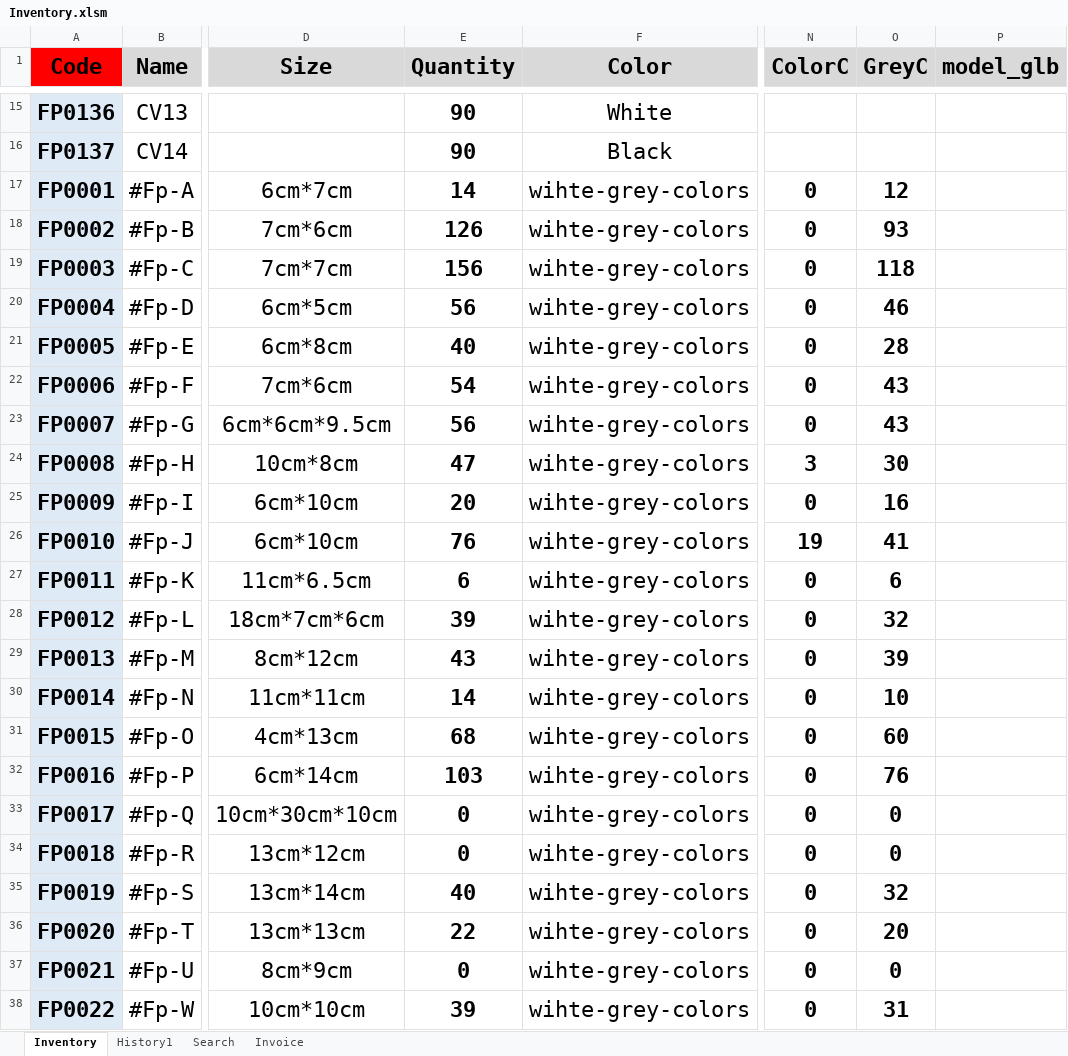
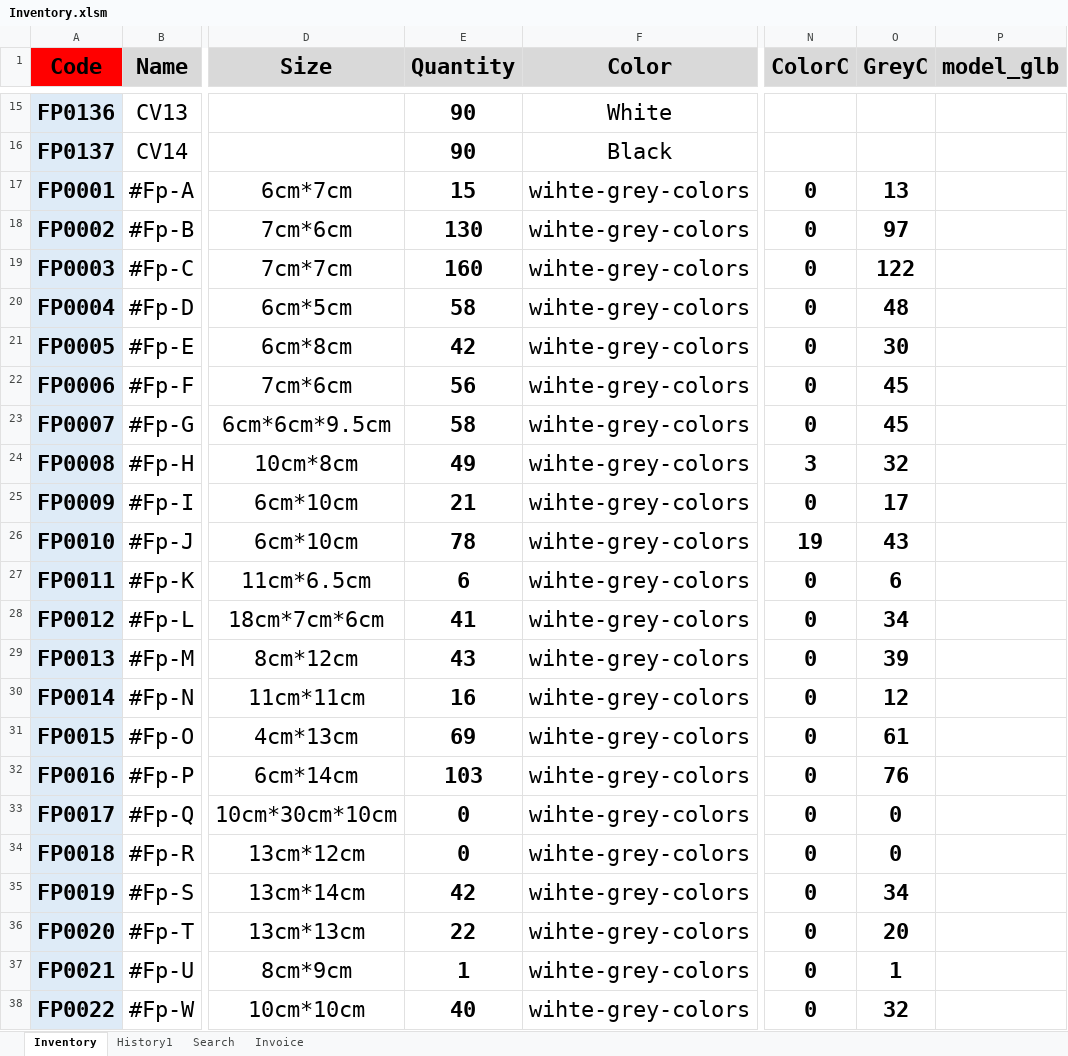
Before and after one commit to FlowerSystem-lb/inventorysystem, an Excel workbook: Inventory.xlsm, sheet Inventory, drawn as a sheet; only a part is shown, gaps mark what is left out; values as stored, in another font and other column widths than the file's, no borders; conditional formats not drawn; the diff covers the shown part only; the diff names each change by its address in the sheet, - before the commit and + after, or states it on an @@ line.

Commit message:
auto sync

```diff
--- a/Inventory.xlsm (sheet Inventory)
+++ b/Inventory.xlsm (sheet Inventory)
-E17 (Quantity): 14
+E17 (Quantity): 15
-O17 (GreyC): 12
+O17 (GreyC): 13
-E18 (Quantity): 126
+E18 (Quantity): 130
-O18 (GreyC): 93
+O18 (GreyC): 97
-E19 (Quantity): 156
+E19 (Quantity): 160
-O19 (GreyC): 118
+O19 (GreyC): 122
-E20 (Quantity): 56
+E20 (Quantity): 58
-O20 (GreyC): 46
+O20 (GreyC): 48
-E21 (Quantity): 40
+E21 (Quantity): 42
-O21 (GreyC): 28
+O21 (GreyC): 30
-E22 (Quantity): 54
+E22 (Quantity): 56
-O22:O23 (GreyC): 43
+O22:O23 (GreyC): 45
-E23 (Quantity): 56
+E23 (Quantity): 58
-E24 (Quantity): 47
+E24 (Quantity): 49
-O24 (GreyC): 30
+O24 (GreyC): 32
-E25 (Quantity): 20
+E25 (Quantity): 21
-O25 (GreyC): 16
+O25 (GreyC): 17
-E26 (Quantity): 76
+E26 (Quantity): 78
-O26 (GreyC): 41
+O26 (GreyC): 43
-E28 (Quantity): 39
+E28 (Quantity): 41
-O28 (GreyC): 32
+O28 (GreyC): 34
-E30 (Quantity): 14
+E30 (Quantity): 16
-O30 (GreyC): 10
+O30 (GreyC): 12
-E31 (Quantity): 68
+E31 (Quantity): 69
-O31 (GreyC): 60
+O31 (GreyC): 61
-E35 (Quantity): 40
+E35 (Quantity): 42
-O35 (GreyC): 32
+O35 (GreyC): 34
-E37 (Quantity): 0
+E37 (Quantity): 1
-O37 (GreyC): 0
+O37 (GreyC): 1
-E38 (Quantity): 39
+E38 (Quantity): 40
-O38 (GreyC): 31
+O38 (GreyC): 32
```
Also changed, not shown: 12 edited cells elsewhere in this sheet.
